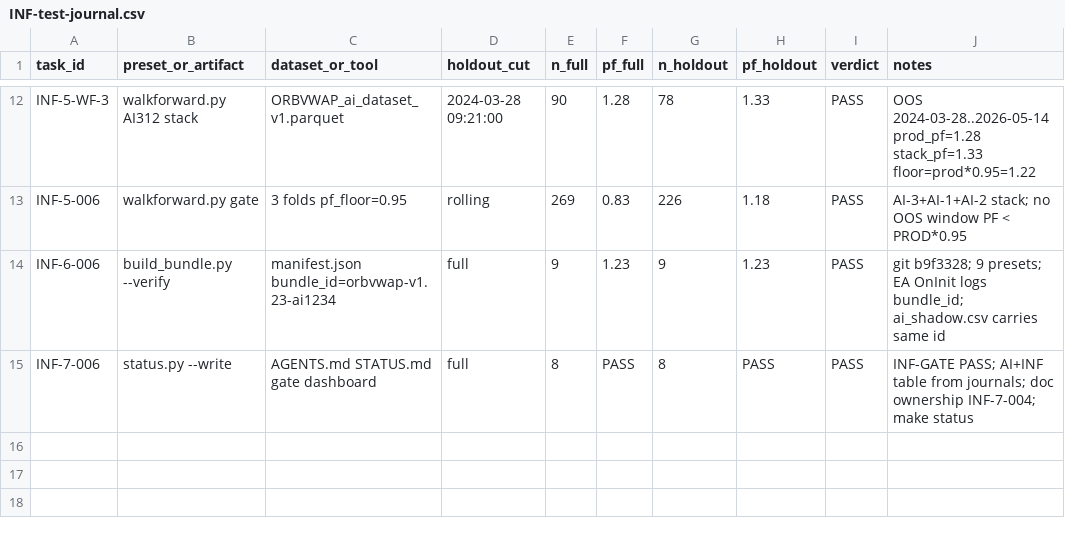
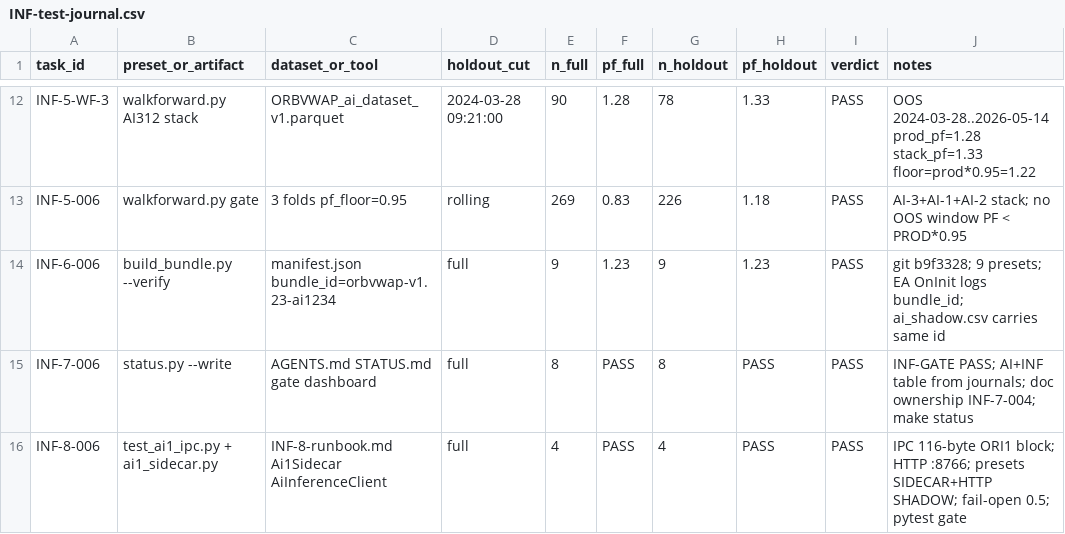
Before and after one commit to Atlas00000/SDE, a CSV file: Experts/ORBVWAP/Diagnostics/INF-test-journal.csv, drawn as a sheet; only a part is shown, gaps mark what is left out; the diff names each change by its address in the sheet, - before the commit and + after, or states it on an @@ line.

```diff
--- a/Experts/ORBVWAP/Diagnostics/INF-test-journal.csv
+++ b/Experts/ORBVWAP/Diagnostics/INF-test-journal.csv
+row 16: INF-8-006 | test_ai1_ipc.py + ai1_sidecar.py | INF-8-runbook.md Ai1Sidecar AiInferenceClient | full | 4 | PASS | 4 | PASS | PASS | IPC 116-byte ORI1 block; HTTP :8766; presets SIDECAR+HTTP SHADOW; fail-open 0.5; pytest gate
```
Also changed, not shown: 25 other files.
